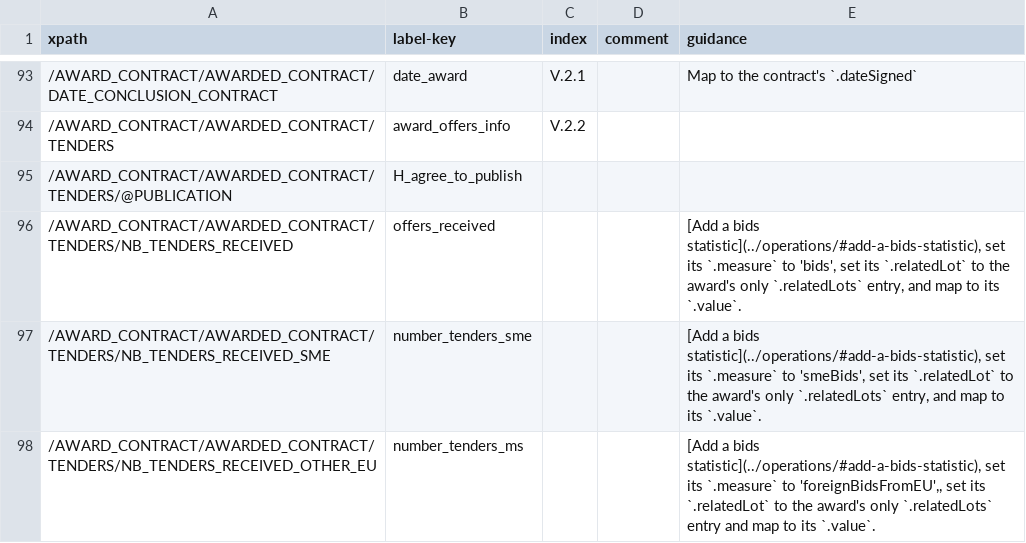
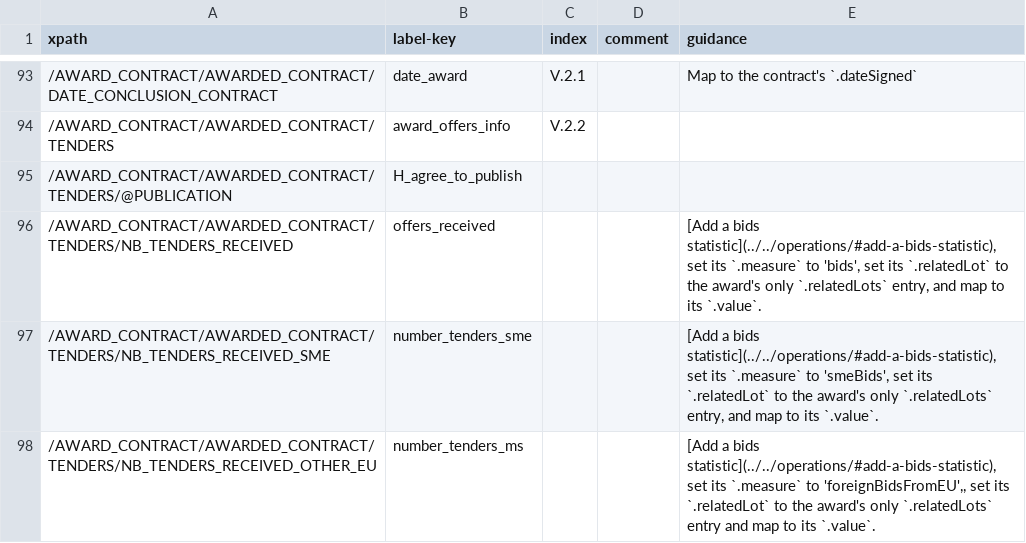
Before and after one commit to open-contracting/european-union-support, a CSV file: output/mapping/F06_2014.csv, drawn as a sheet; only a part is shown, gaps mark what is left out; the diff covers the shown part only.

```diff
--- a/output/mapping/F06_2014.csv
+++ b/output/mapping/F06_2014.csv
@@ -95,4 +95,4 @@ xpath,label-key,index,comment,guidance
 /AWARD_CONTRACT/AWARDED_CONTRACT/TENDERS/@PUBLICATION,H_agree_to_publish,,,""
-/AWARD_CONTRACT/AWARDED_CONTRACT/TENDERS/NB_TENDERS_RECEIVED,offers_received,,,"[Add a bids statistic](../operations/#add-a-bids-statistic), set its `.measure` to 'bids', set its `.relatedLot` to the award's only `.relatedLots` entry, and map to its `.value`."
-/AWARD_CONTRACT/AWARDED_CONTRACT/TENDERS/NB_TENDERS_RECEIVED_SME,number_tenders_sme,,,"[Add a bids statistic](../operations/#add-a-bids-statistic), set its `.measure` to 'smeBids', set its `.relatedLot` to the award's only `.relatedLots` entry, and map to its `.value`."
-/AWARD_CONTRACT/AWARDED_CONTRACT/TENDERS/NB_TENDERS_RECEIVED_OTHER_EU,number_tenders_ms,,,"[Add a bids statistic](../operations/#add-a-bids-statistic), set its `.measure` to 'foreignBidsFromEU',, set its `.relatedLot` to the award's only `.relatedLots` entry and map to its `.value`."
+/AWARD_CONTRACT/AWARDED_CONTRACT/TENDERS/NB_TENDERS_RECEIVED,offers_received,,,"[Add a bids statistic](../../operations/#add-a-bids-statistic), set its `.measure` to 'bids', set its `.relatedLot` to the award's only `.relatedLots` entry, and map to its `.value`."
+/AWARD_CONTRACT/AWARDED_CONTRACT/TENDERS/NB_TENDERS_RECEIVED_SME,number_tenders_sme,,,"[Add a bids statistic](../../operations/#add-a-bids-statistic), set its `.measure` to 'smeBids', set its `.relatedLot` to the award's only `.relatedLots` entry, and map to its `.value`."
+/AWARD_CONTRACT/AWARDED_CONTRACT/TENDERS/NB_TENDERS_RECEIVED_OTHER_EU,number_tenders_ms,,,"[Add a bids statistic](../../operations/#add-a-bids-statistic), set its `.measure` to 'foreignBidsFromEU',, set its `.relatedLot` to the award's only `.relatedLots` entry and map to its `.value`."
```
Also changed, not shown: 14 edited cells elsewhere in this file, output/mapping/F03_2014.csv, output/mapping/F21_2014.csv, 36 other files.
